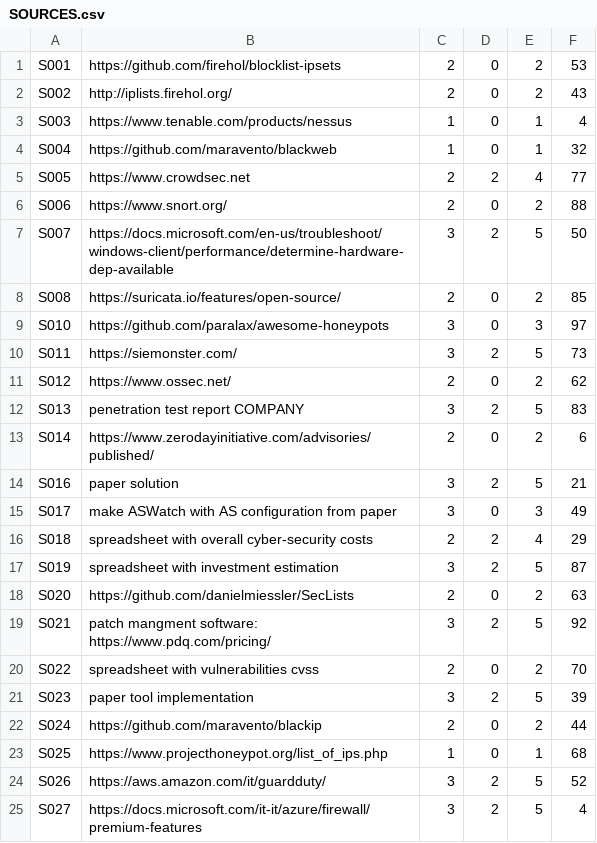
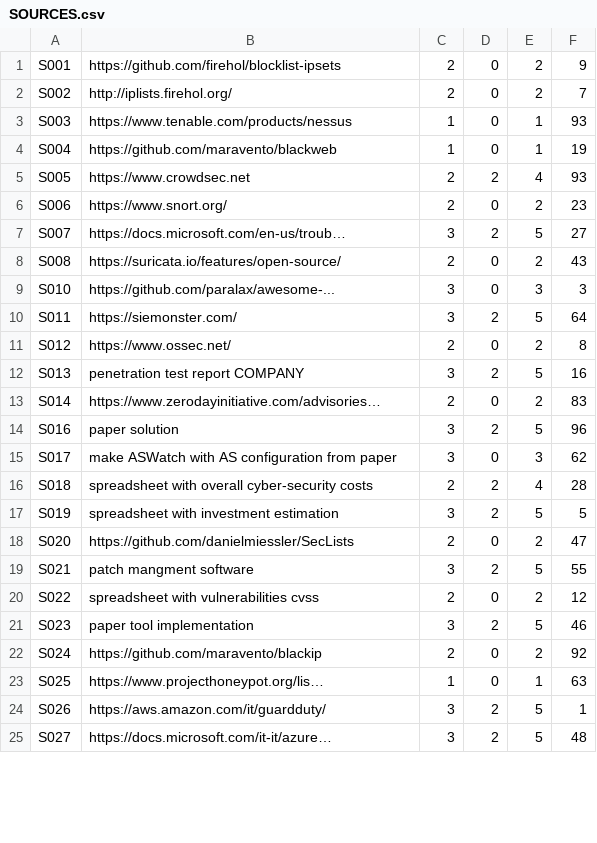
Before and after one commit to Ale96Pa/Metric-Management-Graph, a CSV file: web-app/static/projects/Analysis_scope_1/DB/SOURCES.csv, drawn as a sheet; only a part is shown; the diff covers the shown part only.

```diff
--- a/web-app/static/projects/Analysis_scope_1/DB/SOURCES.csv
+++ b/web-app/static/projects/Analysis_scope_1/DB/SOURCES.csv
@@ -1,25 +1,25 @@
-S001,https://github.com/firehol/blocklist-ipsets,2,0,2,53
-S002,http://iplists.firehol.org/,2,0,2,43
-S003,https://www.tenable.com/products/nessus,1,0,1,4
-S004,https://github.com/maravento/blackweb,1,0,1,32
-S005,https://www.crowdsec.net,2,2,4,77
-S006,https://www.snort.org/,2,0,2,88
-S007,https://docs.microsoft.com/en-us/troubleshoot/windows-client/performance/determine-hardware-dep-available,3,2,5,50
-S008,https://suricata.io/features/open-source/,2,0,2,85
-S010,https://github.com/paralax/awesome-honeypots,3,0,3,97
-S011,https://siemonster.com/,3,2,5,73
-S012,https://www.ossec.net/,2,0,2,62
-S013,penetration test report COMPANY,3,2,5,83
-S014,https://www.zerodayinitiative.com/advisories/published/,2,0,2,6
-S016,paper solution,3,2,5,21
-S017,make ASWatch with AS configuration from paper,3,0,3,49
-S018,spreadsheet with overall cyber-security costs,2,2,4,29
-S019,spreadsheet with investment estimation,3,2,5,87
-S020,https://github.com/danielmiessler/SecLists,2,0,2,63
-S021,patch mangment software: https://www.pdq.com/pricing/,3,2,5,92
-S022,spreadsheet with vulnerabilities cvss,2,0,2,70
-S023,paper tool implementation,3,2,5,39
-S024,https://github.com/maravento/blackip,2,0,2,44
-S025,https://www.projecthoneypot.org/list_of_ips.php,1,0,1,68
-S026,https://aws.amazon.com/it/guardduty/,3,2,5,52
-S027,https://docs.microsoft.com/it-it/azure/firewall/premium-features,3,2,5,4
+S001,https://github.com/firehol/blocklist-ipsets,2,0,2,9
+S002,http://iplists.firehol.org/,2,0,2,7
+S003,https://www.tenable.com/products/nessus,1,0,1,93
+S004,https://github.com/maravento/blackweb,1,0,1,19
+S005,https://www.crowdsec.net,2,2,4,93
+S006,https://www.snort.org/,2,0,2,23
+S007,https://docs.microsoft.com/en-us/troub…,3,2,5,27
+S008,https://suricata.io/features/open-source/,2,0,2,43
+S010,https://github.com/paralax/awesome-...,3,0,3,3
+S011,https://siemonster.com/,3,2,5,64
+S012,https://www.ossec.net/,2,0,2,8
+S013,penetration test report COMPANY,3,2,5,16
+S014,https://www.zerodayinitiative.com/advisories…,2,0,2,83
+S016,paper solution,3,2,5,96
+S017,make ASWatch with AS configuration from paper,3,0,3,62
+S018,spreadsheet with overall cyber-security costs,2,2,4,28
+S019,spreadsheet with investment estimation,3,2,5,5
+S020,https://github.com/danielmiessler/SecLists,2,0,2,47
+S021,patch mangment software,3,2,5,55
+S022,spreadsheet with vulnerabilities cvss,2,0,2,12
+S023,paper tool implementation,3,2,5,46
+S024,https://github.com/maravento/blackip,2,0,2,92
+S025,https://www.projecthoneypot.org/lis…,1,0,1,63
+S026,https://aws.amazon.com/it/guardduty/,3,2,5,1
+S027,https://docs.microsoft.com/it-it/azure…,3,2,5,48
```
Also changed, not shown: 20 edited cells elsewhere in this file, 30 other files.
